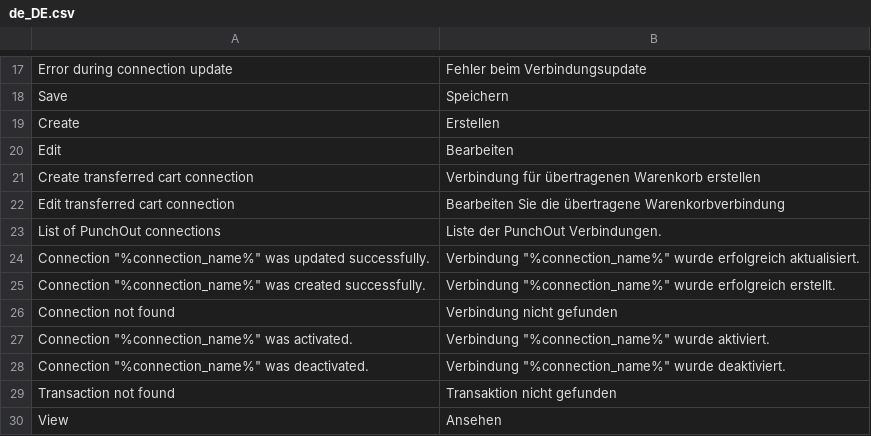
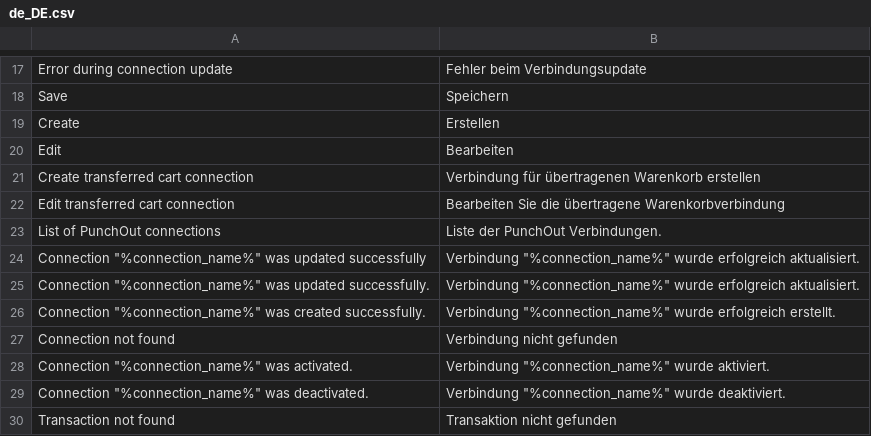
Before and after one commit to spryker-eco/punchout-catalogs, a CSV file: data/translation/Zed/de_DE.csv, drawn as a sheet; only a part is shown, gaps mark what is left out; the shorter side is filled out with more unchanged rows; the diff names each change by its address in the sheet, - before the commit and + after, or states it on an @@ line.

Commit message:
Fixed translations and updated composer.json

```diff
--- a/data/translation/Zed/de_DE.csv
+++ b/data/translation/Zed/de_DE.csv
+row 24: Connection "%connection_name%" was updated successfully | Verbindung "%connection_name%" wurde erfolgreich aktualisiert.
```
Also changed, not shown: data/translation/Zed/en_US.csv, 1 other file.
